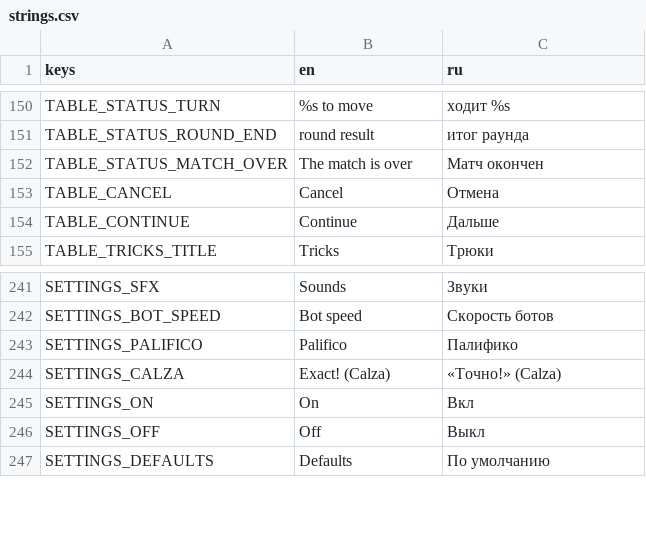
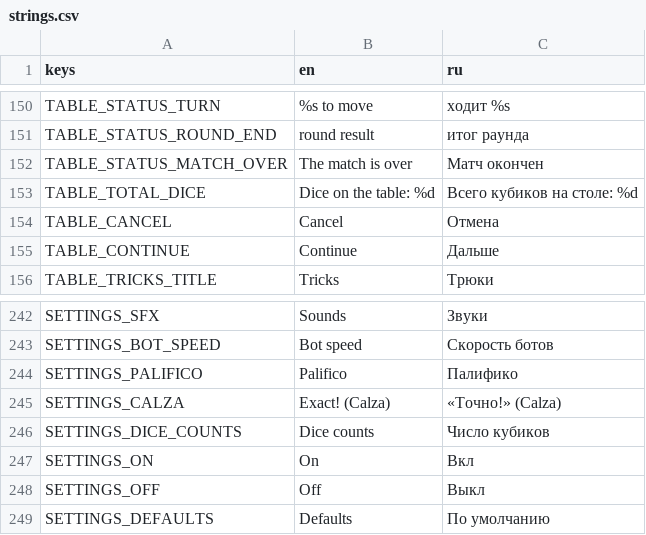
Before and after one commit to gedekey/kosti-krakena, a CSV file: i18n/strings.csv, drawn as a sheet; only a part is shown, gaps mark what is left out.

```diff
--- a/i18n/strings.csv
+++ b/i18n/strings.csv
@@ -152,2 +152,3 @@ TABLE_STATUS_ROUND_END,round result,итог раунда
 TABLE_STATUS_MATCH_OVER,The match is over,Матч окончен
+TABLE_TOTAL_DICE,Dice on the table: %d,Всего кубиков на столе: %d
 TABLE_CANCEL,Cancel,Отмена
@@ -248,2 +249,3 @@ SETTINGS_PALIFICO,Palifico,Палифико
 SETTINGS_CALZA,Exact! (Calza),«Точно!» (Calza)
+SETTINGS_DICE_COUNTS,Dice counts,Число кубиков
 SETTINGS_ON,On,Вкл
```
Also changed, not shown: 24 other files.
